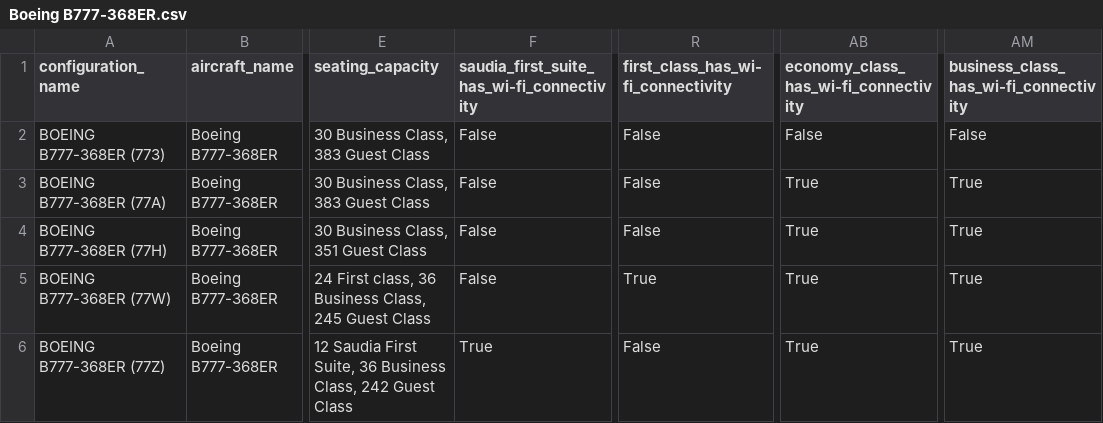
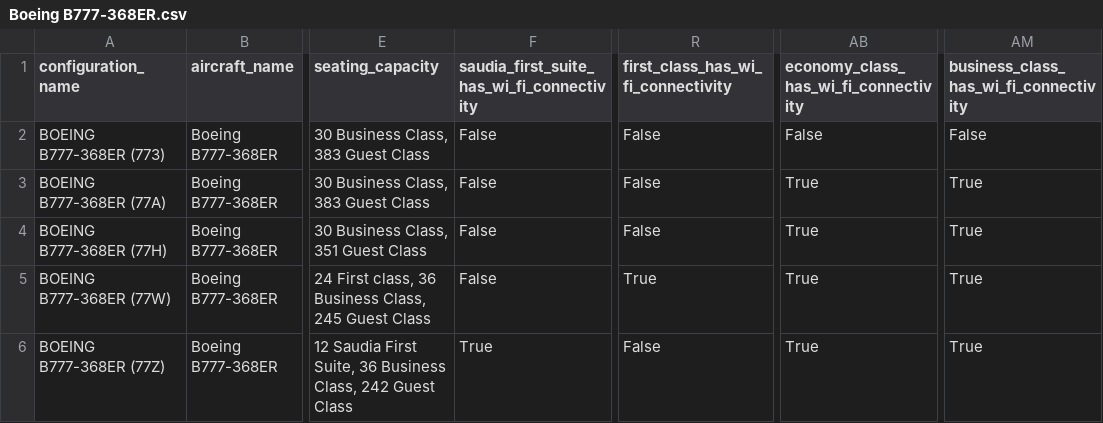
Before and after one commit to TQgit/datascience_project3, a CSV file: Boeing B777-368ER.csv, drawn as a sheet; only a part is shown, gaps mark what is left out; the diff names each change by its address in the sheet, - before the commit and + after, or states it on an @@ line.

```diff
--- a/Boeing B777-368ER.csv
+++ b/Boeing B777-368ER.csv
-F1: saudia_first_suite_has_wi-fi_connectivity
+F1: saudia_first_suite_has_wi_fi_connectivity
-R1: first_class_has_wi-fi_connectivity
+R1: first_class_has_wi_fi_connectivity
-AB1: economy_class_has_wi-fi_connectivity
+AB1: economy_class_has_wi_fi_connectivity
-AM1: business_class_has_wi-fi_connectivity
+AM1: business_class_has_wi_fi_connectivity
```
Also changed, not shown: Airbus A320-214.csv, Airbus A330-343.csv, 6 other files.
